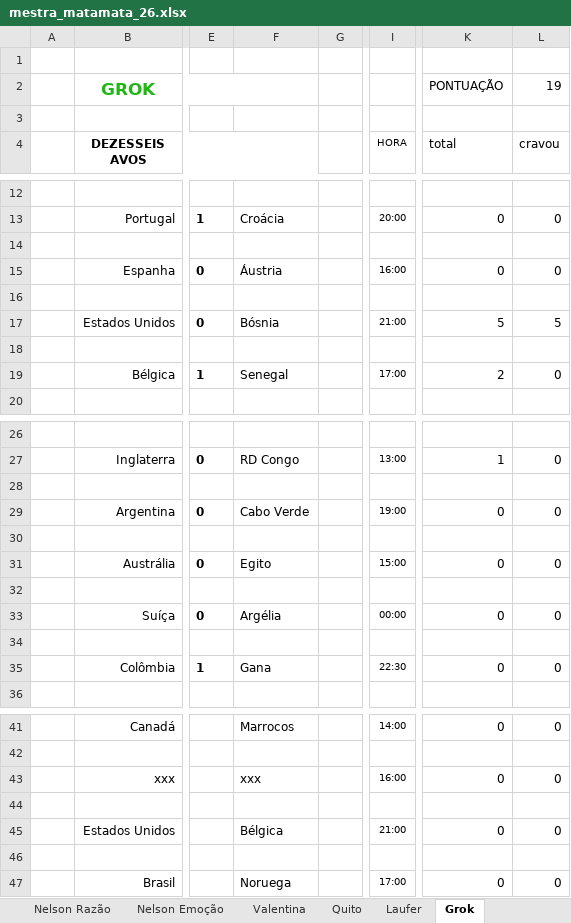
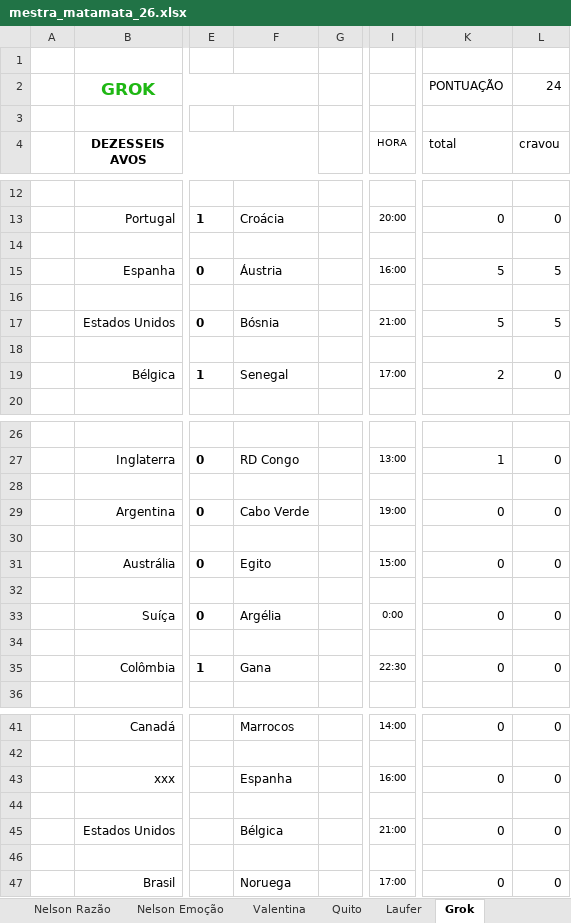
Before and after one commit to dhersz/zebolao26, an Excel workbook: mestra_matamata_26.xlsx, sheet Grok, drawn as a sheet; only a part is shown, gaps mark what is left out; values as stored, in another font and other column widths than the file's, no borders; the diff names each change by its address in the sheet, - before the commit and + after, or states it on an @@ line.

```diff
--- a/mestra_matamata_26.xlsx (sheet Grok)
+++ b/mestra_matamata_26.xlsx (sheet Grok)
-L2 (cravou): 19
+L2 (cravou): 24
-K15 (total): 0
+K15 (total): 5
-L15 (cravou): 0
+L15 (cravou): 5
-I33 (HORA): 00:00
+I33 (HORA): 0:00
-F43: xxx
+F43: Espanha
```
Also changed, not shown: sheet Jê, sheet José, sheet Josué, sheet Matheus, sheet Laufer, sheet Pedro Hersz, 20 more sheets.
